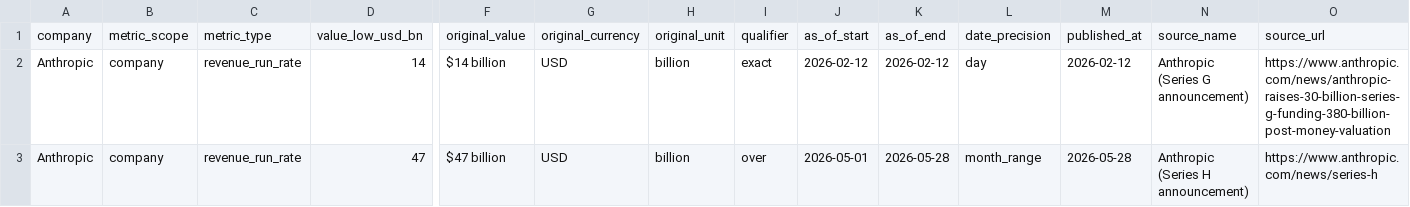
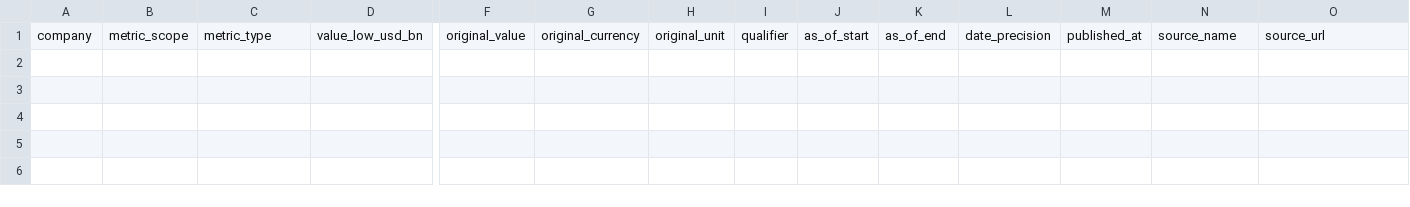
Before and after one commit to winner02-spec/anthropic-runrate-tracker, a CSV file: data/seeds/runrate_updates.csv, drawn as a sheet; only a part is shown, gaps mark what is left out; rows hold the shown columns only; the diff names each change by its address in the sheet, - before the commit and + after, or states it on an @@ line.

```diff
--- a/data/seeds/runrate_updates.csv
+++ b/data/seeds/runrate_updates.csv
-row 2: Anthropic | company | revenue_run_rate | 14 | $14 billion | USD | billion | exact | 2026-02-12 | 2026-02-12 | day | 2026-02-12 | Anthropic (Series G announcement) | https://www.anthropic.com/news/anthropic-raises-30-billion-series-g-funding-380-billion-post-money-valuation
-row 3: Anthropic | company | revenue_run_rate | 47 | $47 billion | USD | billion | over | 2026-05-01 | 2026-05-28 | month_range | 2026-05-28 | Anthropic (Series H announcement) | https://www.anthropic.com/news/series-h
```
Also changed, not shown: 41 other files.
